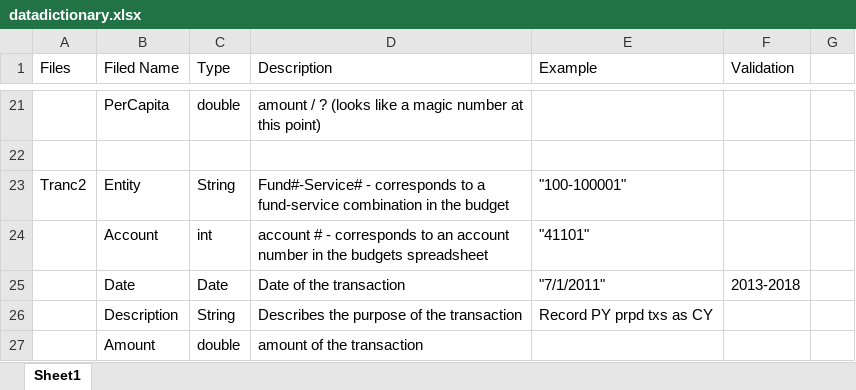
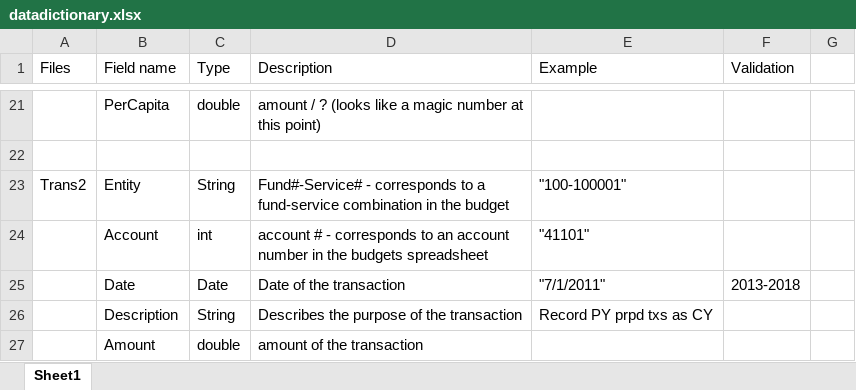
Before and after one commit to UNCG-CSE/Guilford_Financial, an Excel workbook: docs/datadictionary.xlsx, sheet Sheet1, drawn as a sheet; only a part is shown, gaps mark what is left out; values as stored, in another font and other column widths than the file's, no borders; the diff names each change by its address in the sheet, - before the commit and + after, or states it on an @@ line.

Commit message:
added data screenshots, checked data dictionary for typos

```diff
--- a/docs/datadictionary.xlsx (sheet Sheet1)
+++ b/docs/datadictionary.xlsx (sheet Sheet1)
-B1: Filed Name
+B1: Field name
-A23 (Files): Tranc2
+A23 (Files): Trans2
```
Also changed, not shown: 5 other files.
